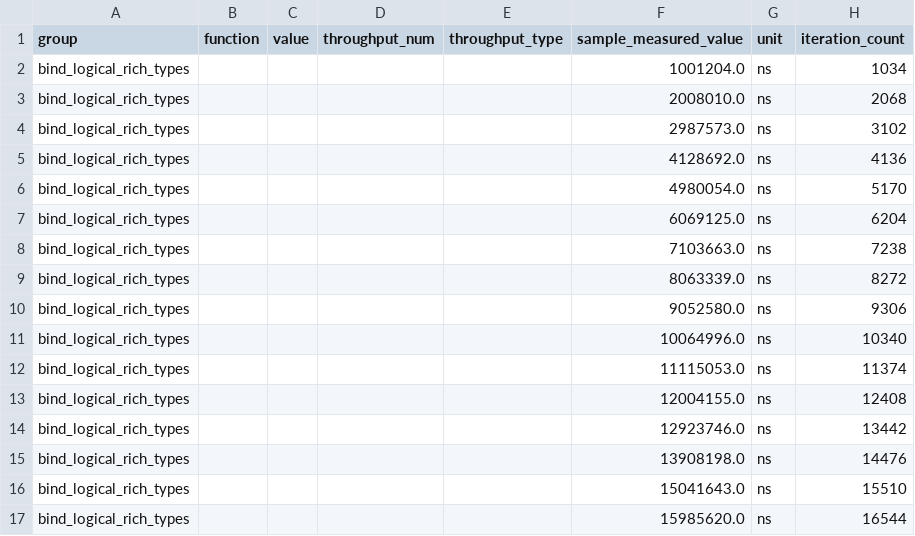
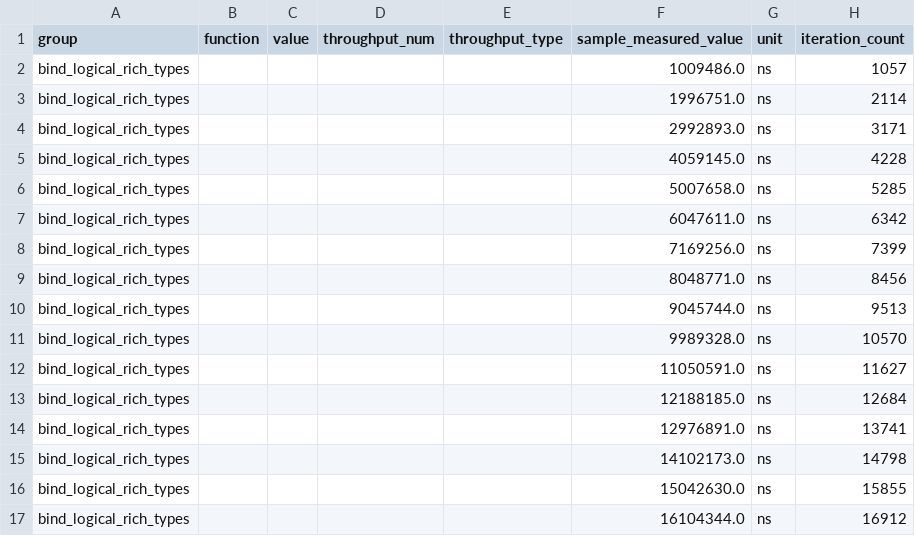
Before and after one commit to kleverhq/wavepeek, a CSV file: bench/expr/runs/c4-rich-types-baseline/bind_logical_rich_types.raw.csv, drawn as a sheet; only a part is shown; the diff covers the shown part only.

```diff
--- a/bench/expr/runs/c4-rich-types-baseline/bind_logical_rich_types.raw.csv
+++ b/bench/expr/runs/c4-rich-types-baseline/bind_logical_rich_types.raw.csv
@@ -1,17 +1,17 @@
 group,function,value,throughput_num,throughput_type,sample_measured_value,unit,iteration_count
-bind_logical_rich_types,,,,,1001204.0,ns,1034
-bind_logical_rich_types,,,,,2008010.0,ns,2068
-bind_logical_rich_types,,,,,2987573.0,ns,3102
-bind_logical_rich_types,,,,,4128692.0,ns,4136
-bind_logical_rich_types,,,,,4980054.0,ns,5170
-bind_logical_rich_types,,,,,6069125.0,ns,6204
-bind_logical_rich_types,,,,,7103663.0,ns,7238
-bind_logical_rich_types,,,,,8063339.0,ns,8272
-bind_logical_rich_types,,,,,9052580.0,ns,9306
-bind_logical_rich_types,,,,,10064996.0,ns,10340
-bind_logical_rich_types,,,,,11115053.0,ns,11374
-bind_logical_rich_types,,,,,12004155.0,ns,12408
-bind_logical_rich_types,,,,,12923746.0,ns,13442
-bind_logical_rich_types,,,,,13908198.0,ns,14476
-bind_logical_rich_types,,,,,15041643.0,ns,15510
-bind_logical_rich_types,,,,,15985620.0,ns,16544
+bind_logical_rich_types,,,,,1009486.0,ns,1057
+bind_logical_rich_types,,,,,1996751.0,ns,2114
+bind_logical_rich_types,,,,,2992893.0,ns,3171
+bind_logical_rich_types,,,,,4059145.0,ns,4228
+bind_logical_rich_types,,,,,5007658.0,ns,5285
+bind_logical_rich_types,,,,,6047611.0,ns,6342
+bind_logical_rich_types,,,,,7169256.0,ns,7399
+bind_logical_rich_types,,,,,8048771.0,ns,8456
+bind_logical_rich_types,,,,,9045744.0,ns,9513
+bind_logical_rich_types,,,,,9989328.0,ns,10570
+bind_logical_rich_types,,,,,11050591.0,ns,11627
+bind_logical_rich_types,,,,,12188185.0,ns,12684
+bind_logical_rich_types,,,,,12976891.0,ns,13741
+bind_logical_rich_types,,,,,14102173.0,ns,14798
+bind_logical_rich_types,,,,,15042630.0,ns,15855
+bind_logical_rich_types,,,,,16104344.0,ns,16912
```
Also changed, not shown: 168 edited cells elsewhere in this file, bench/expr/runs/c4-rich-types-baseline/eval_logical_real_mixed_numeric.raw.csv, bench/expr/runs/c4-rich-types-baseline/eval_logical_string_equality.raw.csv, 27 other files.
